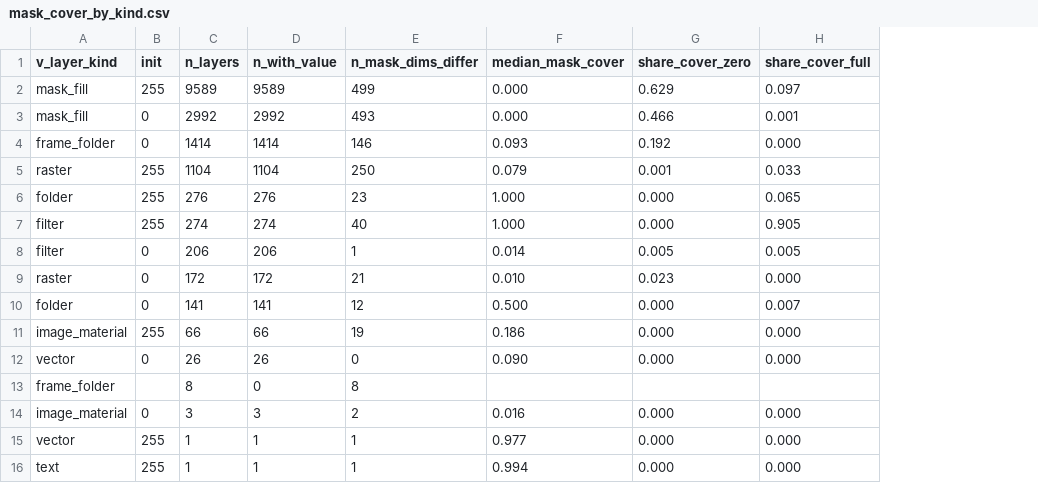
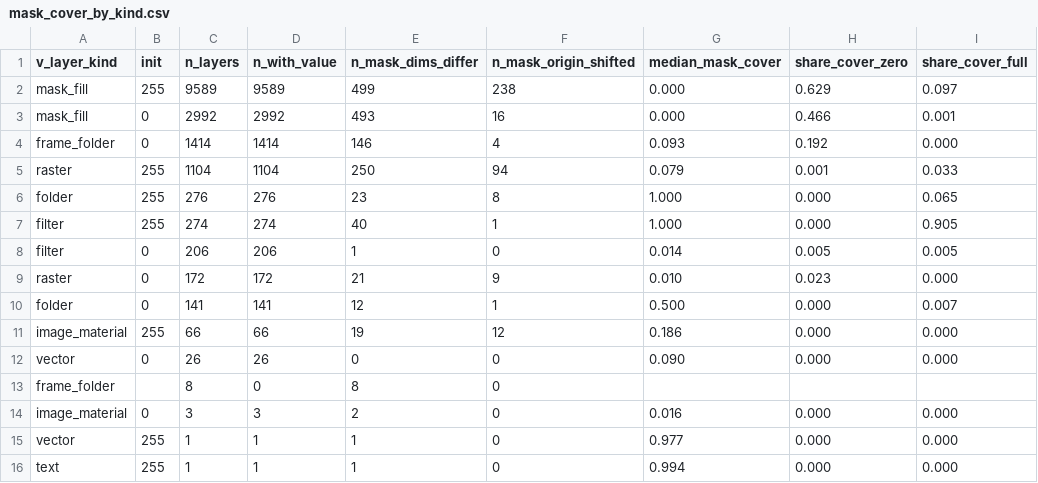
Before and after one commit to kuromook/gen_lineart, a CSV file: census/mask_cover_by_kind.csv, drawn as a sheet; only a part is shown; the diff names each change by its address in the sheet, - before the commit and + after, or states it on an @@ line.

```diff
--- a/census/mask_cover_by_kind.csv
+++ b/census/mask_cover_by_kind.csv
+column F (n_mask_origin_shifted), rows 2-16: 238 | 16 | 4 | 94 | 8 | 1 | 0 | 9 | 1 | 12 | 0 | 0 | 0 | 0 | 0
```
Also changed, not shown: census/caveats.csv, census/provenance.csv, 1 other file.
